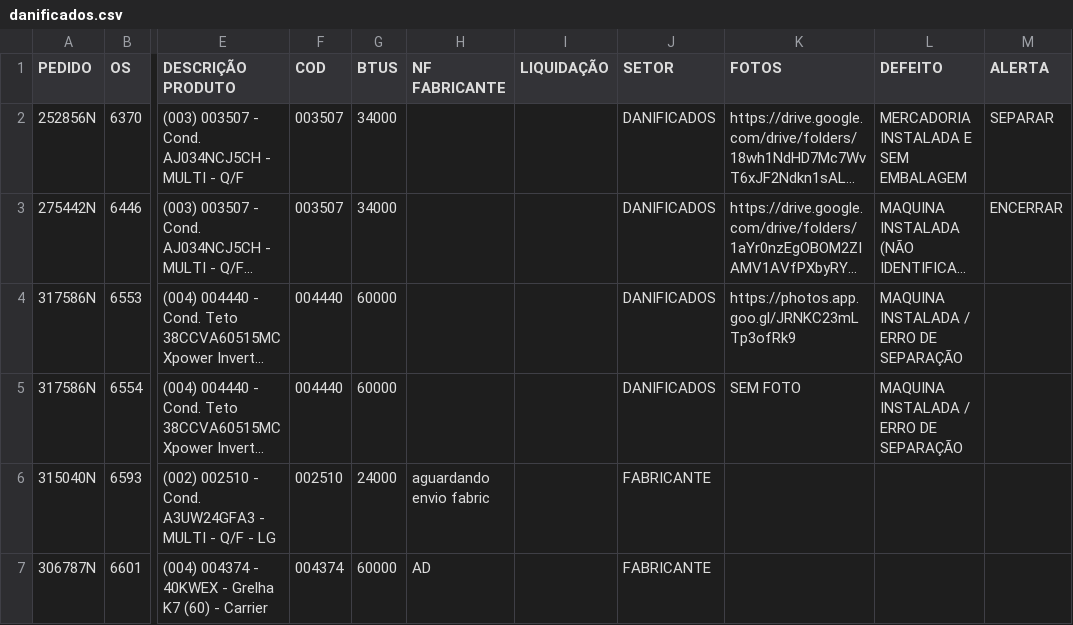
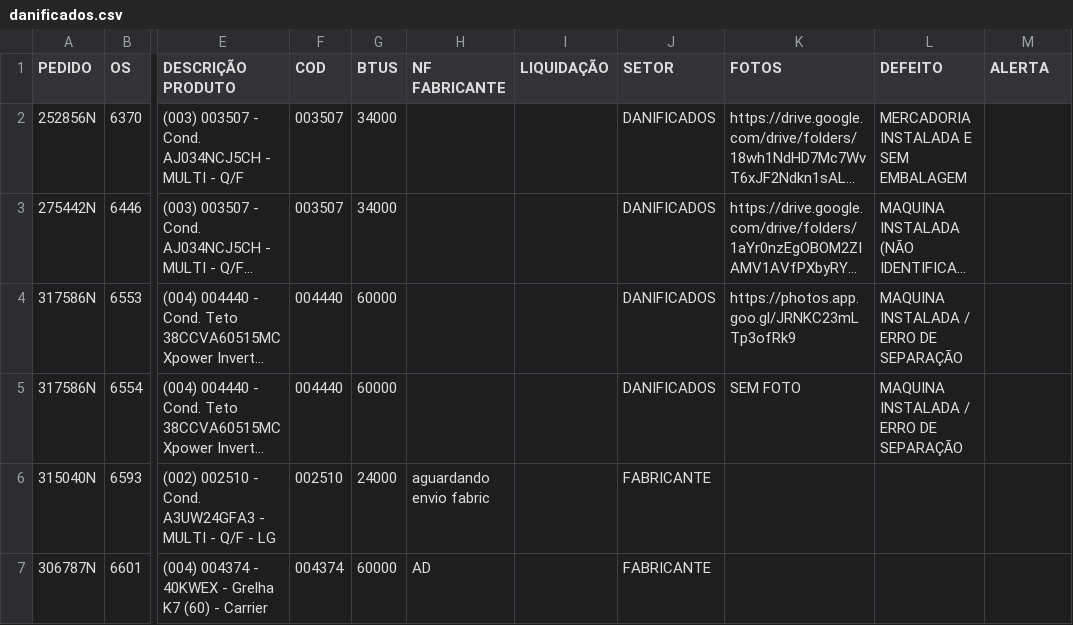
Before and after one commit to discomerciologistica/DANIFICADOS, a CSV file: danificados.csv, drawn as a sheet; only a part is shown, gaps mark what is left out; long unchanged cells end in …; the diff names each change by its address in the sheet, - before the commit and + after, or states it on an @@ line.

Commit message:
Update danificados.csv

```diff
--- a/danificados.csv
+++ b/danificados.csv
-M2 (ALERTA): SEPARAR
+M2 (ALERTA): (empty)
-M3 (ALERTA): ENCERRAR
+M3 (ALERTA): (empty)
```
